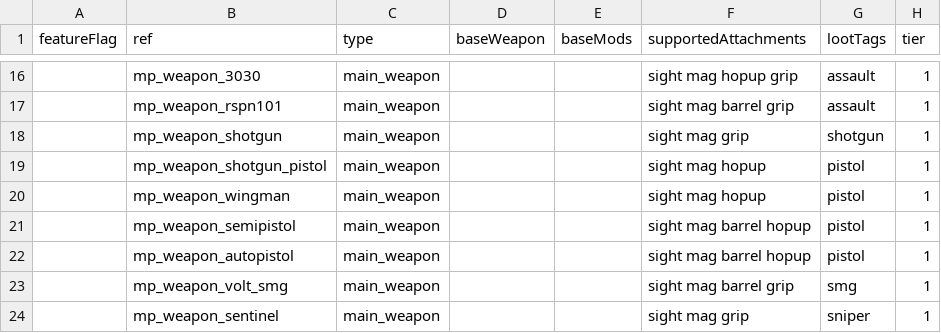
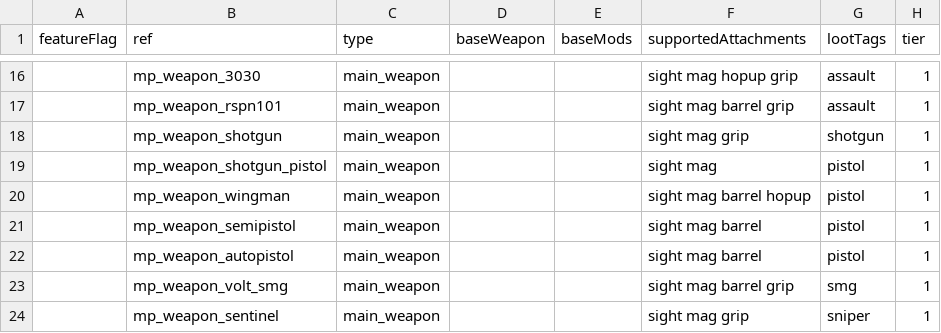
Before and after one commit to kralrindo/R5Reloaded-AssetRpaks, a CSV file: sdk_depot/assets_sdk/datatable/survival_loot_sdk_firingrange.csv, drawn as a sheet; only a part is shown, gaps mark what is left out; the diff covers the shown part only; the diff names each change by its address in the sheet, - before the commit and + after, or states it on an @@ line.

```diff
--- a/sdk_depot/assets_sdk/datatable/survival_loot_sdk_firingrange.csv
+++ b/sdk_depot/assets_sdk/datatable/survival_loot_sdk_firingrange.csv
-F19 (supportedAttachments): sight mag hopup
+F19 (supportedAttachments): sight mag
-F20 (supportedAttachments): sight mag hopup
+F20 (supportedAttachments): sight mag barrel hopup
-F21:F22 (supportedAttachments): sight mag barrel hopup
+F21:F22 (supportedAttachments): sight mag barrel
```
Also changed, not shown: 15 edited cells elsewhere in this file, sdk_depot/assets_sdk/datatable/survival_loot_sdk.csv, sdk_depot/assets_sdk/datatable/weapon_attachment_matrix.csv.
